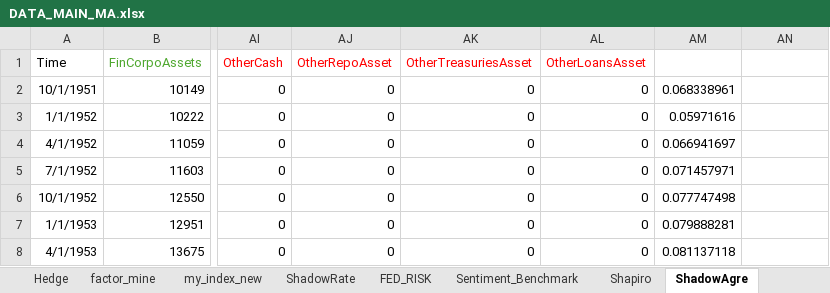
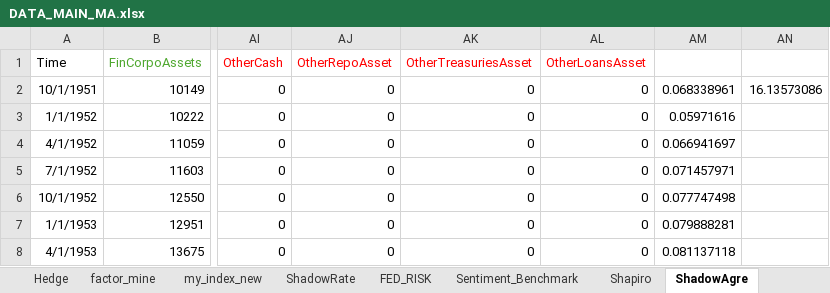
Before and after one commit to Boris-Gerat/Master-Thesis, an Excel workbook: DATA_MAIN_MA.xlsx, sheet ShadowAgre, drawn as a sheet; only a part is shown, gaps mark what is left out; values as stored, in another font and other column widths than the file's, no borders; the diff names each change by its address in the sheet, - before the commit and + after, or states it on an @@ line.

```diff
--- a/DATA_MAIN_MA.xlsx (sheet ShadowAgre)
+++ b/DATA_MAIN_MA.xlsx (sheet ShadowAgre)
-AN2: (empty)
+AN2: 16.13573086
```
Also changed, not shown: sheet ShadowTogether, 24 other files.
